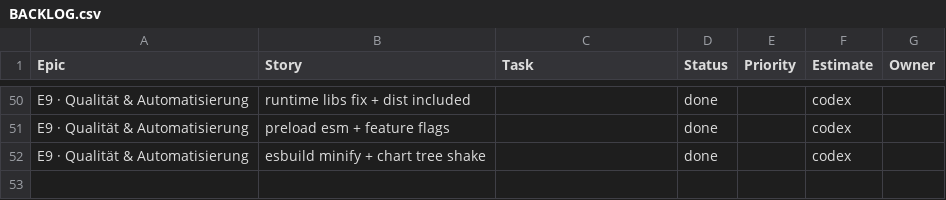
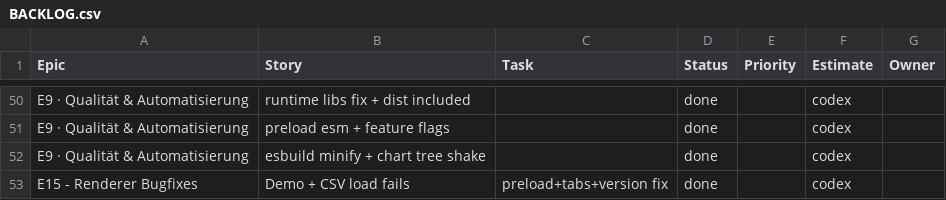
Before and after one commit to jorgemuc/partner-dashboard-clean, a CSV file: BACKLOG.csv, drawn as a sheet; only a part is shown, gaps mark what is left out.

Commit message:
Fix preload and renderer boot

```diff
--- a/BACKLOG.csv
+++ b/BACKLOG.csv
@@ -52 +52,2 @@ E9 · Qualität & Automatisierung,preload esm + feature flags,,done,,codex,
 E9 · Qualität & Automatisierung,esbuild minify + chart tree shake,,done,,codex,
+E15 - Renderer Bugfixes,Demo + CSV load fails,preload+tabs+version fix,done,,codex,
```
Also changed, not shown: 7 other files.
